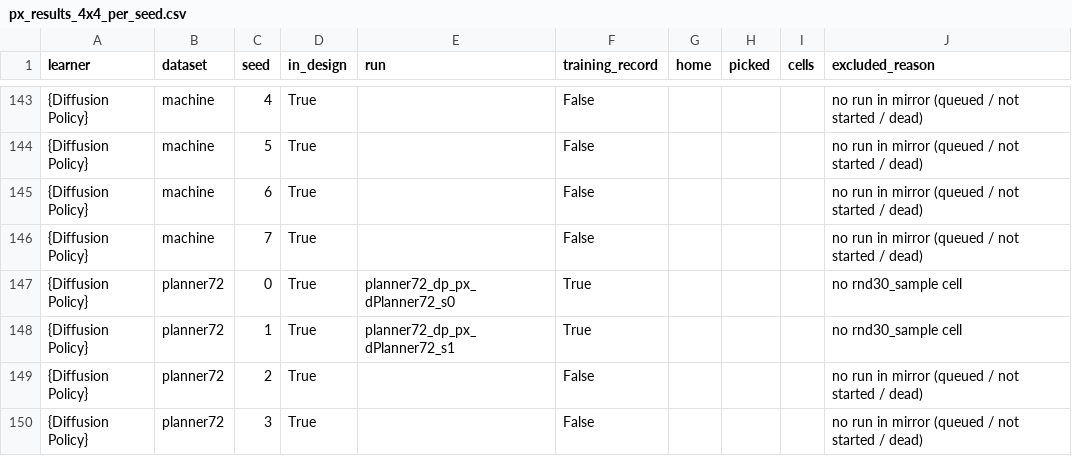
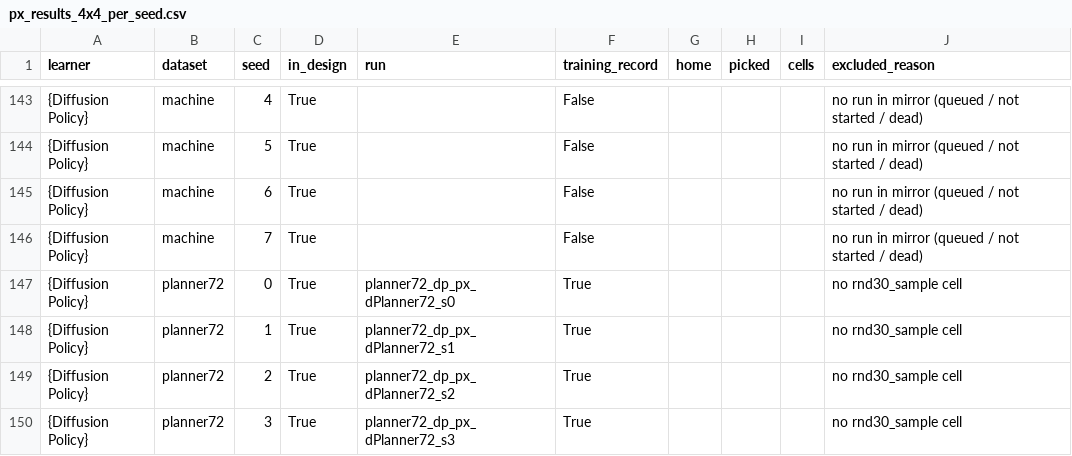
Before and after one commit to dirkmcpherson/genesis_pickaplace, a CSV file: paper/figures/px_phase_2026-09-14/px_results_4x4_per_seed.csv, drawn as a sheet; only a part is shown, gaps mark what is left out; the diff covers the shown part only.

```diff
--- a/paper/figures/px_phase_2026-09-14/px_results_4x4_per_seed.csv
+++ b/paper/figures/px_phase_2026-09-14/px_results_4x4_per_seed.csv
@@ -148,3 +148,3 @@ learner,dataset,seed,in_design,run,training_record,home,picked,cells,excluded_re
 {Diffusion Policy},planner72,1,True,planner72_dp_px_dPlanner72_s1,True,,,,no rnd30_sample cell
-{Diffusion Policy},planner72,2,True,,False,,,,no run in mirror (queued / not started / dead)
-{Diffusion Policy},planner72,3,True,,False,,,,no run in mirror (queued / not started / dead)
+{Diffusion Policy},planner72,2,True,planner72_dp_px_dPlanner72_s2,True,,,,no rnd30_sample cell
+{Diffusion Policy},planner72,3,True,planner72_dp_px_dPlanner72_s3,True,,,,no rnd30_sample cell
```
Also changed, not shown: 15 edited cells elsewhere in this file, paper/figures/px_phase_2026-09-14/px_learning_curves.csv, paper/figures/px_phase_2026-09-14/px_results_4x4_hold15_per_seed.csv, 36 other files.
